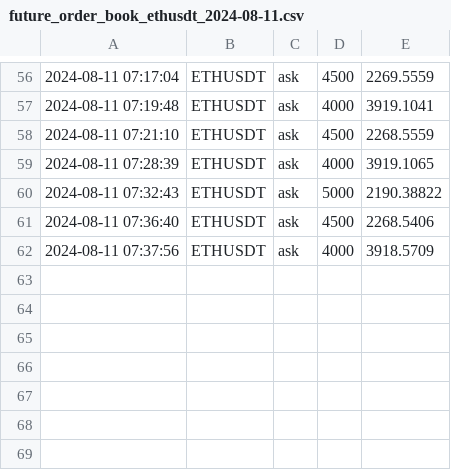
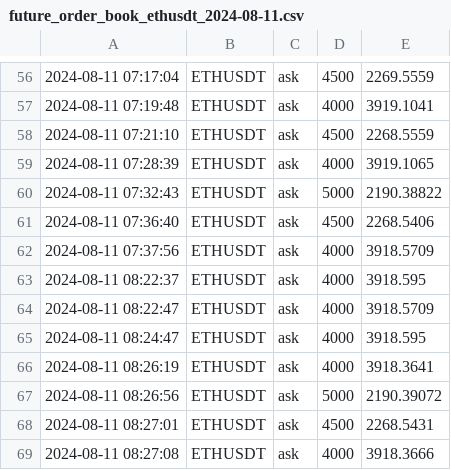
Before and after one commit to caotuanvu123/ob-btc-future, a CSV file: csv/spots/future_order_book_ethusdt_2024-08-11.csv, drawn as a sheet; only a part is shown, gaps mark what is left out.

```diff
--- a/csv/spots/future_order_book_ethusdt_2024-08-11.csv
+++ b/csv/spots/future_order_book_ethusdt_2024-08-11.csv
@@ -62 +62,8 @@
 2024-08-11 07:37:56,ETHUSDT,ask,4000,3918.5709
+2024-08-11 08:22:37,ETHUSDT,ask,4000,3918.595
+2024-08-11 08:22:47,ETHUSDT,ask,4000,3918.5709
+2024-08-11 08:24:47,ETHUSDT,ask,4000,3918.595
+2024-08-11 08:26:19,ETHUSDT,ask,4000,3918.3641
+2024-08-11 08:26:56,ETHUSDT,ask,5000,2190.39072
+2024-08-11 08:27:01,ETHUSDT,ask,4500,2268.5431
+2024-08-11 08:27:08,ETHUSDT,ask,4000,3918.3666
```
Also changed, not shown: csv/futures/future_order_book_btcusdt_2024-08-11.csv, csv/futures/future_order_book_ethusdt_2024-08-11.csv, 2 other files.
